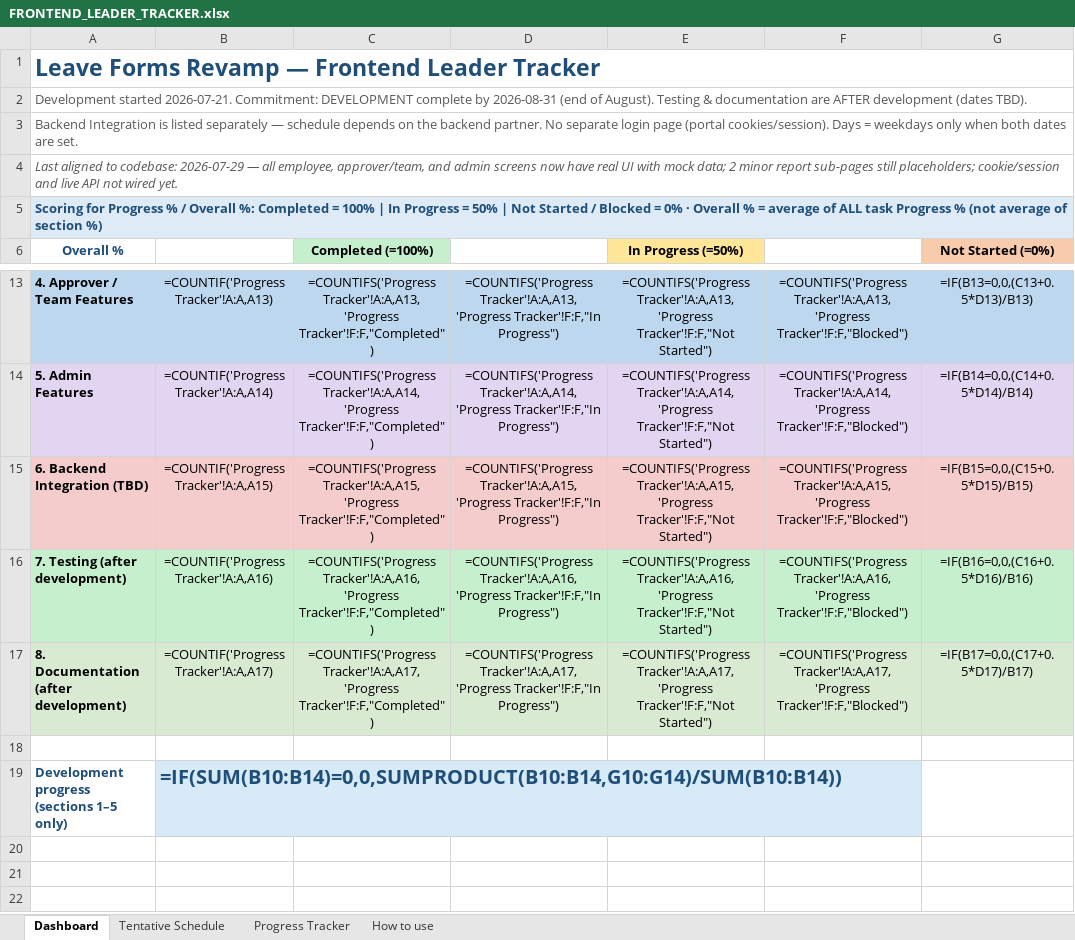
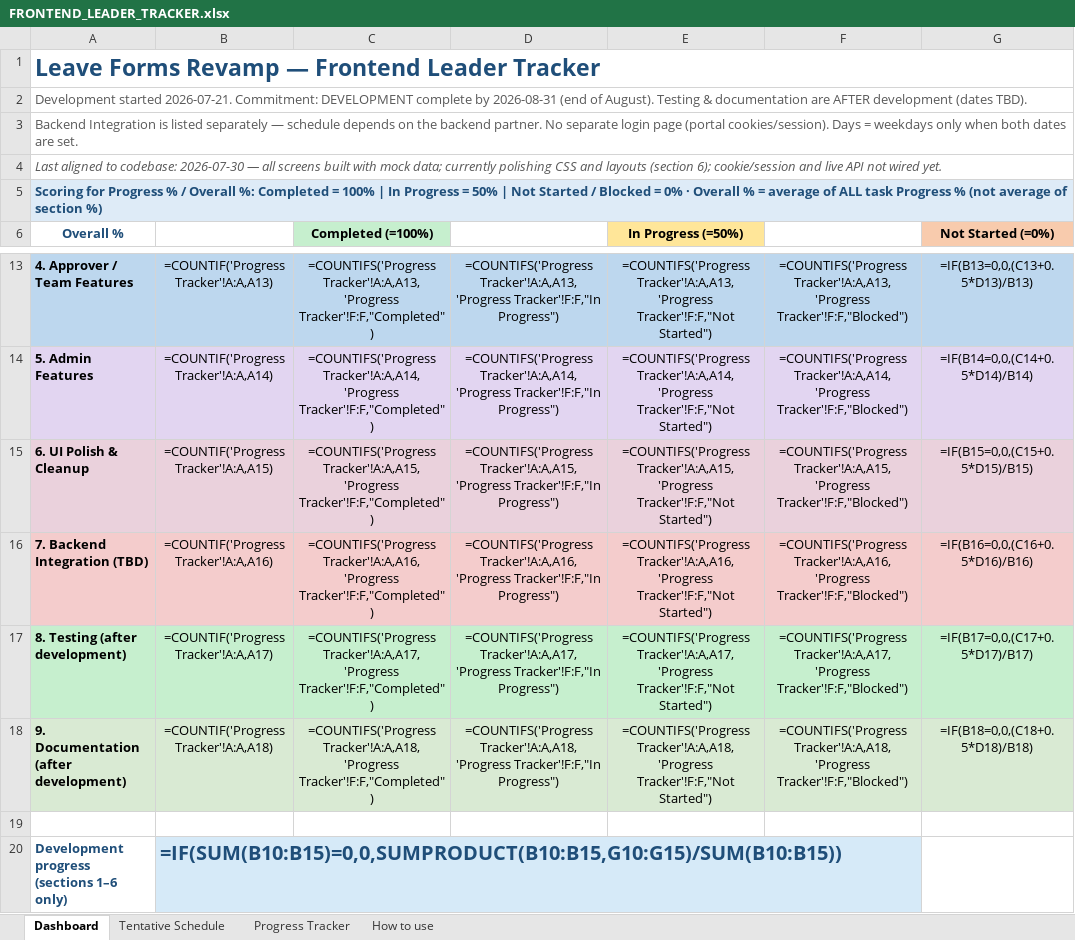
Before and after one commit to rj-herrera/leaveformsV2_frontend, an Excel workbook: docs/FRONTEND_LEADER_TRACKER.xlsx, sheet Dashboard, drawn as a sheet; only a part is shown, gaps mark what is left out; values as stored, in another font and other column widths than the file's, no borders; formulas without a stored value are shown as written; conditional formats not drawn; addresses are those after the commit; the diff names each change by its address in the sheet, - before the commit and + after, or states it on an @@ line.

```diff
--- a/docs/FRONTEND_LEADER_TRACKER.xlsx (sheet Dashboard)
+++ b/docs/FRONTEND_LEADER_TRACKER.xlsx (sheet Dashboard)
-A4: …to codebase: 2026-07-29 — all employee, approver/team, and admin screens now have real UI with mock data; 2 minor report sub-pages still placeholders; cookie/session and…
+A4: …to codebase: 2026-07-30 — all screens built with mock data; currently polishing CSS and layouts (section 6); cookie/session and…
-A15: 6. Backend Integration (TBD)
+A15: 6. UI Polish & Cleanup
-A16: 7. Testing (after development)
+A16: 7. Backend Integration (TBD)
-A16:G16 fill: #C6EFCE
+A16:G16 fill: #F4CCCC
-A17: 8. Documentation (after development)
+A17: 8. Testing (after development)
+row 18: 9. Documentation (after development) | =COUNTIF('Progress Tracker'!A:A,A18) | =COUNTIFS('Progress Tracker'!A:A,A18,'Progress Tracker'!F:F,"Completed") | =COUNTIFS('Progress Tracker'!A:A,A18,'Progress Tracker'!F:F,"In Progress") | =COUNTIFS('Progress Tracker'!A:A,A18,'Progress Tracker'!F:F,"Not Started") | =COUNTIFS('Progress Tracker'!A:A,A18,'Progress Tracker'!F:F,"Blocked") | =IF(B18=0,0,(C18+0.5*D18)/B18)
-A20: Development progress (sections 1–5 only)
+A20: Development progress (sections 1–6 only)
-B20: =IF(SUM(B10:B14)=0,0,SUMPRODUCT(B10:B14,G10:G14)/SUM(B10:B14))
+B20: =IF(SUM(B10:B15)=0,0,SUMPRODUCT(B10:B15,G10:G15)/SUM(B10:B15))
```
Also changed, not shown: sheet Progress Tracker, sheet Tentative Schedule, sheet How to use, 5 other files.
